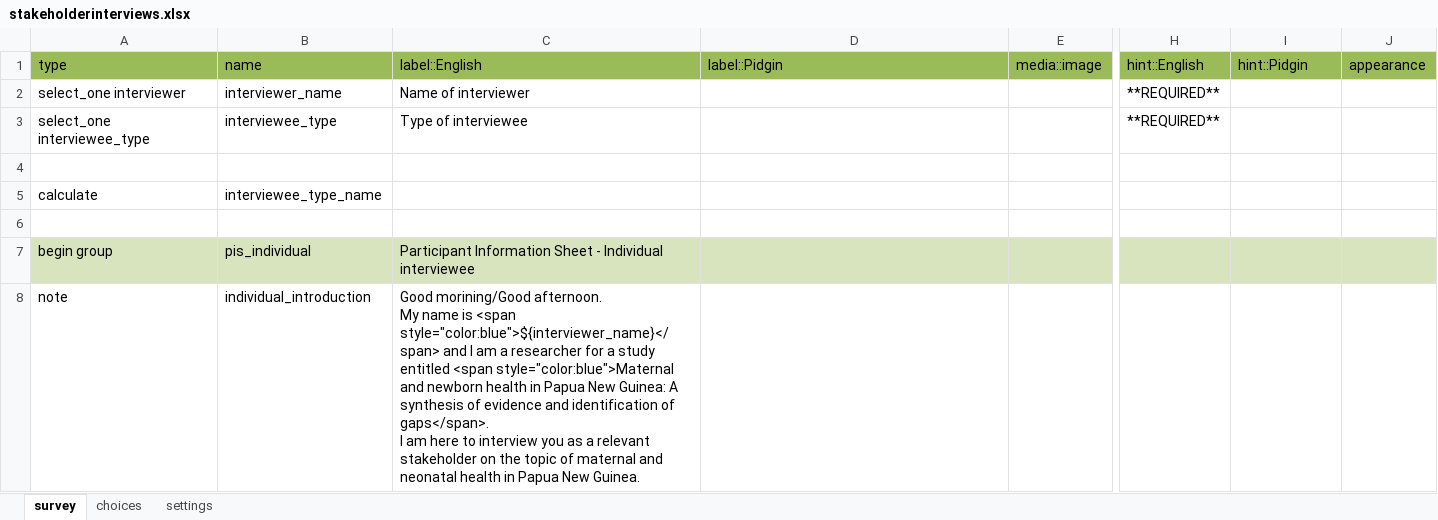
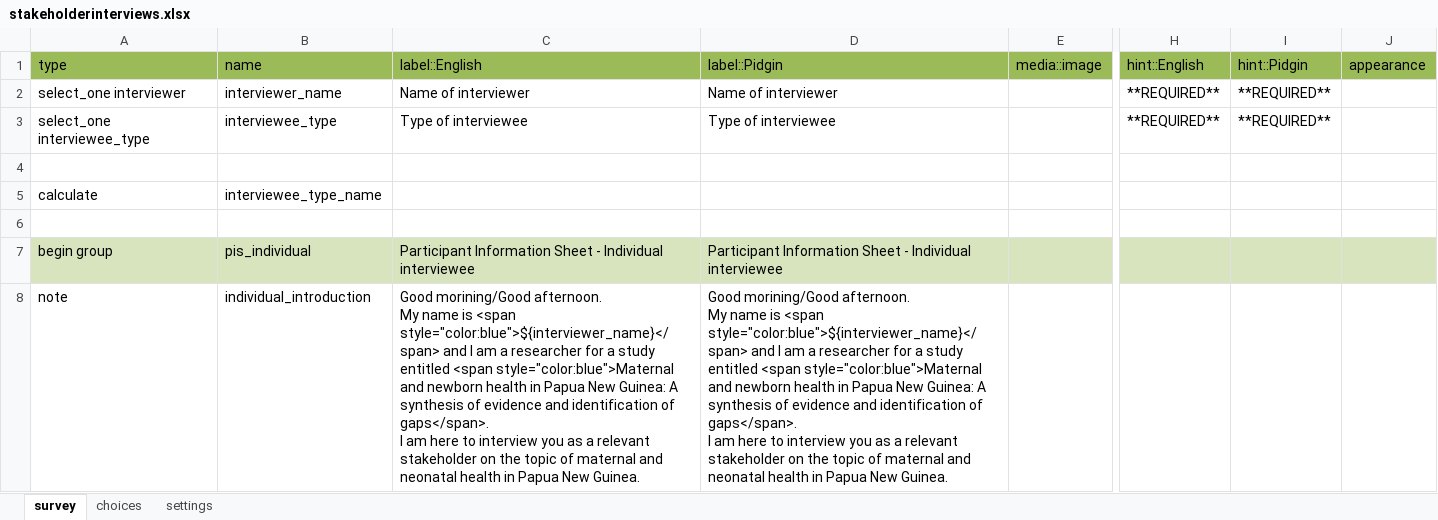
Before and after one commit to omneohealth/stakeholderinterviews, an Excel workbook: stakeholderinterviews.xlsx, sheet survey, drawn as a sheet; only a part is shown, gaps mark what is left out; values as stored, in another font and other column widths than the file's, no borders; ↵ is a line break in a cell; the diff covers the shown part only; the diff names each change by its address in the sheet, - before the commit and + after, or states it on an @@ line.

Commit message:
update stakeholderinterviews.xlsx

```diff
--- a/stakeholderinterviews.xlsx (sheet survey)
+++ b/stakeholderinterviews.xlsx (sheet survey)
-D2 (label::Pidgin): (empty)
+D2 (label::Pidgin): Name of interviewer
-I2:I3 (hint::Pidgin): (empty)
+I2:I3 (hint::Pidgin): **REQUIRED**
-D3 (label::Pidgin): (empty)
+D3 (label::Pidgin): Type of interviewee
-D7 (label::Pidgin): (empty)
+D7 (label::Pidgin): Participant Information Sheet - Individual interviewee
-D8 (label::Pidgin): (empty)
+D8 (label::Pidgin): Good morining/Good afternoon. ↵ My name is <span style="color:blue">${interviewer_name}</span> and I am a researcher for a study entitled <span style="color:blue">Maternal and newborn health in Papua New Guinea: A synthesis of evidence and identification of gaps</span>. ↵ I am here to interview you as a relevant stakeholder on the topic of maternal and neonatal health in Papua New Guinea.
```
Also changed, not shown: 1 added row and 71 edited cells elsewhere in this sheet, sheet choices.
